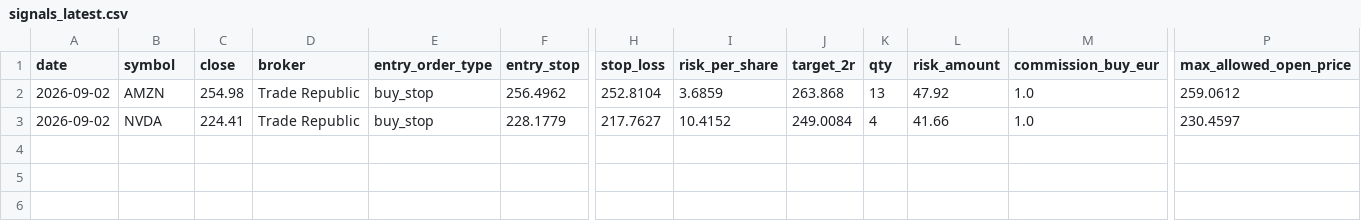
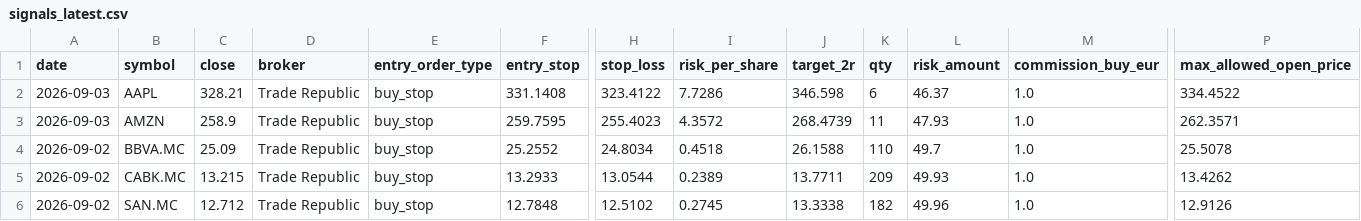
Before and after one commit to xarliev/trading-strategy-dashboard, a CSV file: data/processed/signals_latest.csv, drawn as a sheet; only a part is shown, gaps mark what is left out; addresses are those after the commit; rows hold the shown columns only; the diff names each change by its address in the sheet, - before the commit and + after, or states it on an @@ line.

```diff
--- a/data/processed/signals_latest.csv
+++ b/data/processed/signals_latest.csv
+row 2: 2026-09-03 | AAPL | 328.21 | Trade Republic | buy_stop | 331.1408 | 323.4122 | 7.7286 | 346.598 | 6 | 46.37 | 1.0 | 334.4522
-A3 (date): 2026-09-02
+A3 (date): 2026-09-03
-C3 (close): 254.98
+C3 (close): 258.9
-F3 (entry_stop): 256.4962
+F3 (entry_stop): 259.7595
-H3 (stop_loss): 252.8104
+H3 (stop_loss): 255.4023
-I3 (risk_per_share): 3.6859
+I3 (risk_per_share): 4.3572
-J3 (target_2r): 263.868
+J3 (target_2r): 268.4739
-K3 (qty): 13
+K3 (qty): 11
-L3 (risk_amount): 47.92
+L3 (risk_amount): 47.93
-P3 (max_allowed_open_price): 259.0612
+P3 (max_allowed_open_price): 262.3571
+row 4: 2026-09-02 | BBVA.MC | 25.09 | Trade Republic | buy_stop | 25.2552 | 24.8034 | 0.4518 | 26.1588 | 110 | 49.7 | 1.0 | 25.5078
+row 5: 2026-09-02 | CABK.MC | 13.215 | Trade Republic | buy_stop | 13.2933 | 13.0544 | 0.2389 | 13.7711 | 209 | 49.93 | 1.0 | 13.4262
-B6 (symbol): NVDA
+B6 (symbol): SAN.MC
-C6 (close): 224.41
+C6 (close): 12.712
-F6 (entry_stop): 228.1779
+F6 (entry_stop): 12.7848
-H6 (stop_loss): 217.7627
+H6 (stop_loss): 12.5102
-I6 (risk_per_share): 10.4152
+I6 (risk_per_share): 0.2745
-J6 (target_2r): 249.0084
+J6 (target_2r): 13.3338
-K6 (qty): 4
+K6 (qty): 182
-L6 (risk_amount): 41.66
+L6 (risk_amount): 49.96
-P6 (max_allowed_open_price): 230.4597
+P6 (max_allowed_open_price): 12.9126
```
Also changed, not shown: data/processed/scan_diagnostics_latest.csv, data/processed/trading_journal.csv, 7 other files.
